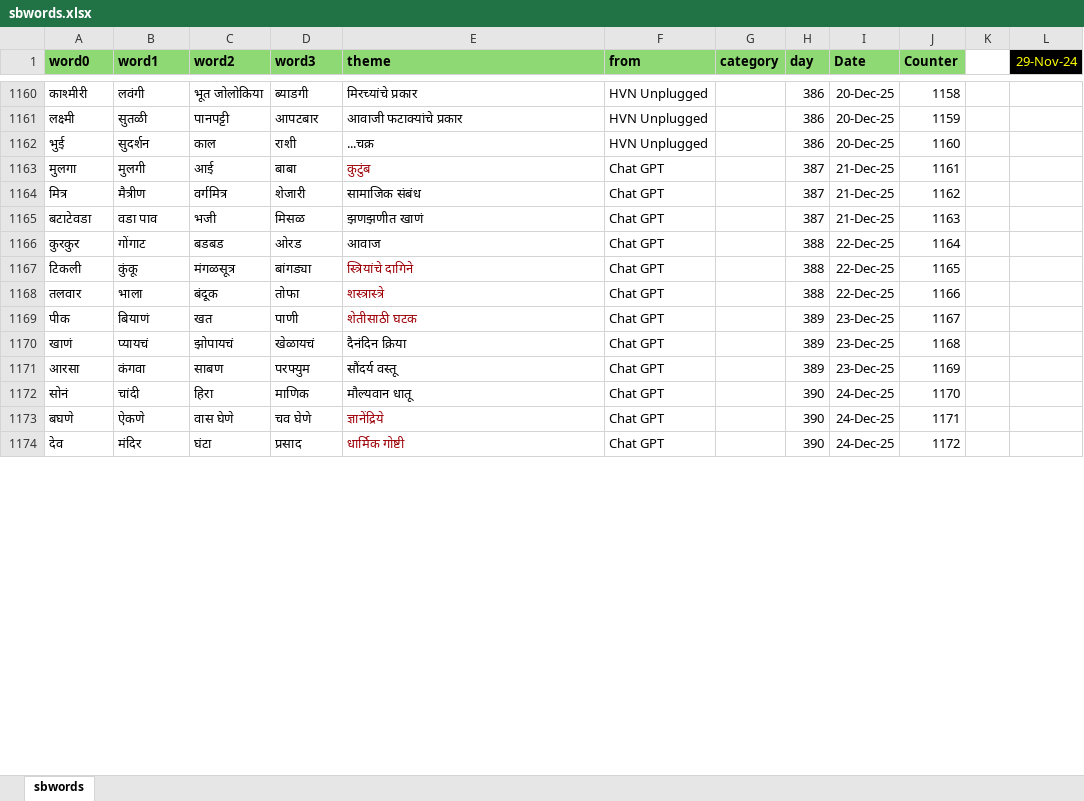
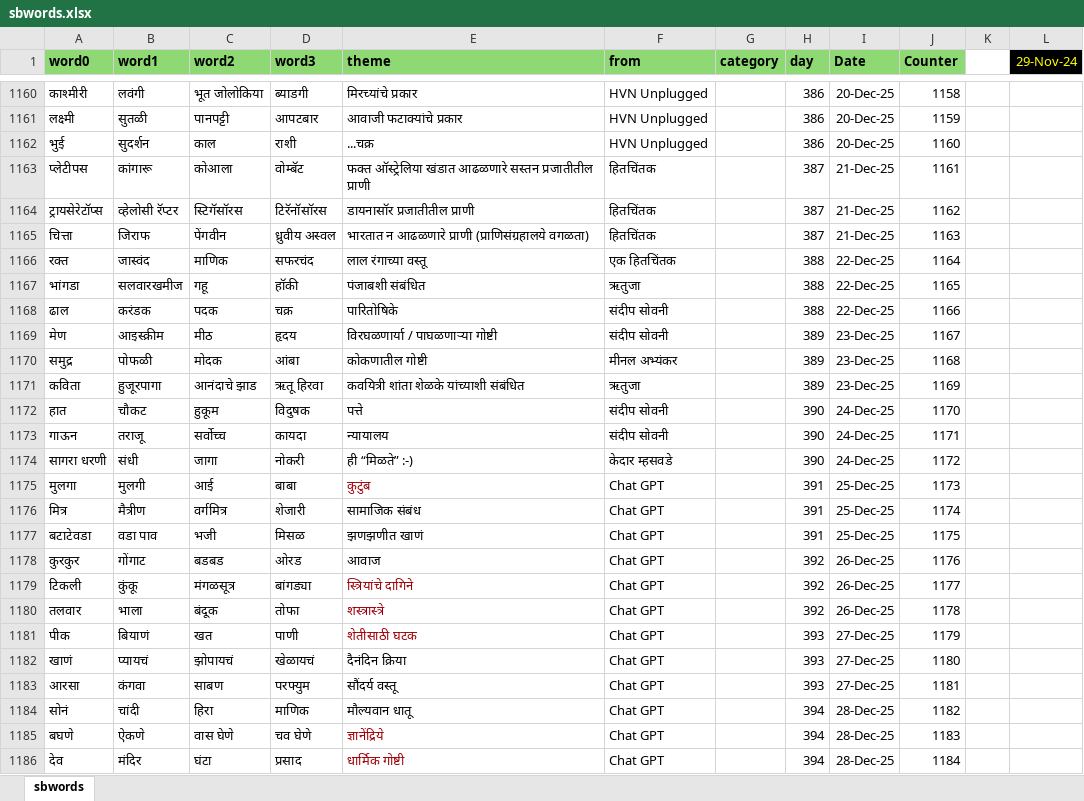
Before and after one commit to hrishinene/shabdakala, an Excel workbook: code/shabdakala/resource/sbwords.xlsx, sheet sbwords, drawn as a sheet; only a part is shown, gaps mark what is left out; values as stored, in another font and other column widths than the file's, no borders; conditional formats not drawn; addresses are those after the commit; the diff covers the shown part only; the diff names each change by its address in the sheet, - before the commit and + after, or states it on an @@ line.

Commit message:
Words change

```diff
--- a/code/shabdakala/resource/sbwords.xlsx (sheet sbwords)
+++ b/code/shabdakala/resource/sbwords.xlsx (sheet sbwords)
+row 1163: प्लेटीपस | कांगारू | कोआला | वोम्बॅट | फक्त ऑस्ट्रेलिया खंडात आढळणारे सस्तन प्रजातीतील प्राणी | हितचिंतक |  | 387 | 21-Dec-25 | 1161
+row 1164: ट्रायसेरेटॉप्स | व्हेलोसी रॅप्टर | स्टिगॅसॉरस | टिरॅनॉसॉरस | डायनासॉर प्रजातीतील प्राणी | हितचिंतक |  | 387 | 21-Dec-25 | 1162
+row 1165: चित्ता | जिराफ | पेंगवीन | ध्रुवीय अस्वल | भारतात न आढळणारे प्राणी (प्राणिसंग्रहालये वगळता) | हितचिंतक |  | 387 | 21-Dec-25 | 1163
+row 1166: रक्त | जास्वंद | माणिक | सफरचंद | लाल रंगाच्या वस्तू | एक हितचिंतक |  | 388 | 22-Dec-25 | 1164
+row 1167: भांगडा | सलवारखमीज | गहू | हॉकी | पंजाबशी संबंधित | ऋतुजा |  | 388 | 22-Dec-25 | 1165
+row 1168: ढाल | करंडक | पदक | चक्र | पारितोषिके | संदीप सोवनी |  | 388 | 22-Dec-25 | 1166
+row 1169: मेण | आइस्क्रीम | मीठ | हृदय | विरघळणार्या / पाघळणाऱ्या गोष्टी | संदीप सोवनी |  | 389 | 23-Dec-25 | 1167
+row 1170: समुद्र | पोफळी | मोदक | आंबा | कोकणातील गोष्टी | मीनल अभ्यंकर |  | 389 | 23-Dec-25 | 1168
+row 1171: कविता | हुजूरपागा | आनंदाचे झाड | ऋतू हिरवा | कवयित्री शांता शेळके यांच्याशी संबंधित | ऋतुजा |  | 389 | 23-Dec-25 | 1169
+row 1172: हात | चौकट | हुकूम | विदुषक | पत्ते | संदीप सोवनी |  | 390 | 24-Dec-25 | 1170
+row 1173: गाऊन | तराजू | सर्वोच्च | कायदा | न्यायालय | संदीप सोवनी |  | 390 | 24-Dec-25 | 1171
+row 1174: सागरा धरणी | संधी | जागा | नोकरी | ही “मिळते” :-) | केदार म्हसवडे |  | 390 | 24-Dec-25 | 1172
-H1175:H1177 (day): 387
+H1175:H1177 (day): 391
-I1175:I1177 (Date): 21-Dec-25
+I1175:I1177 (Date): 25-Dec-25
-J1175 (Counter): 1161
+J1175 (Counter): 1173
-J1176 (Counter): 1162
+J1176 (Counter): 1174
-J1177 (Counter): 1163
+J1177 (Counter): 1175
-H1178:H1180 (day): 388
+H1178:H1180 (day): 392
-I1178:I1180 (Date): 22-Dec-25
+I1178:I1180 (Date): 26-Dec-25
-J1178 (Counter): 1164
+J1178 (Counter): 1176
-J1179 (Counter): 1165
+J1179 (Counter): 1177
-J1180 (Counter): 1166
+J1180 (Counter): 1178
-H1181:H1183 (day): 389
+H1181:H1183 (day): 393
-I1181:I1183 (Date): 23-Dec-25
+I1181:I1183 (Date): 27-Dec-25
-J1181 (Counter): 1167
+J1181 (Counter): 1179
-J1182 (Counter): 1168
+J1182 (Counter): 1180
-J1183 (Counter): 1169
+J1183 (Counter): 1181
-H1184:H1186 (day): 390
+H1184:H1186 (day): 394
-I1184:I1186 (Date): 24-Dec-25
+I1184:I1186 (Date): 28-Dec-25
-J1184 (Counter): 1170
+J1184 (Counter): 1182
-J1185 (Counter): 1171
+J1185 (Counter): 1183
-J1186 (Counter): 1172
+J1186 (Counter): 1184
```
Also changed, not shown: 10 edited cells elsewhere in this sheet, 1 other file.
